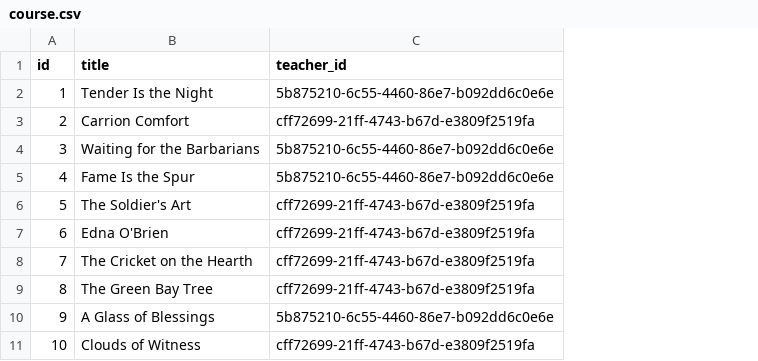
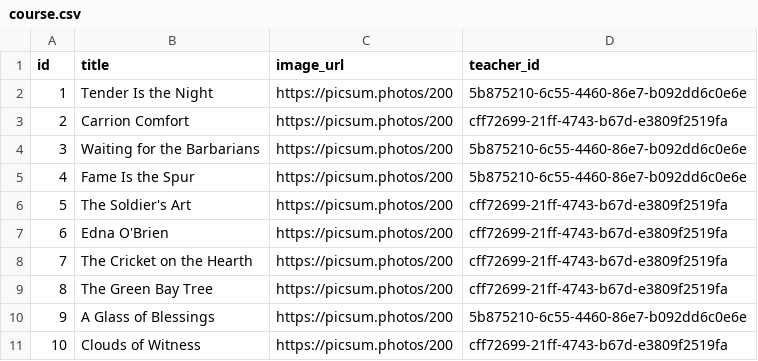
Before and after one commit to spiashko-course-management/course-management, a CSV file: src/main/resources/config/liquibase/fake-data/course.csv, drawn as a sheet; the diff names each change by its address in the sheet, - before the commit and + after, or states it on an @@ line.

Commit message:
add image to course entity

```diff
--- a/src/main/resources/config/liquibase/fake-data/course.csv
+++ b/src/main/resources/config/liquibase/fake-data/course.csv
+column C (image_url), rows 2-11: all https://picsum.photos/200
```
Also changed, not shown: 10 other files.
